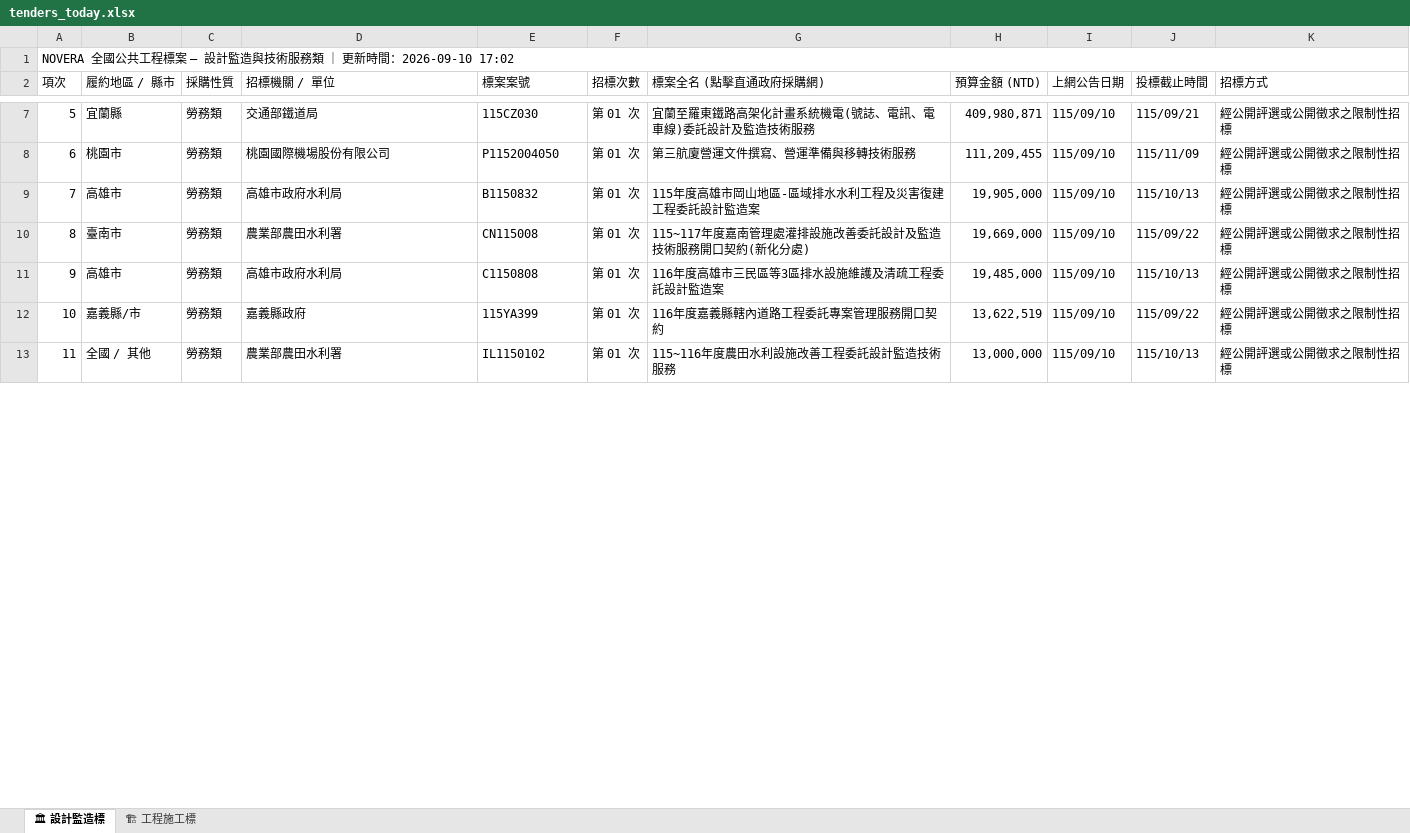
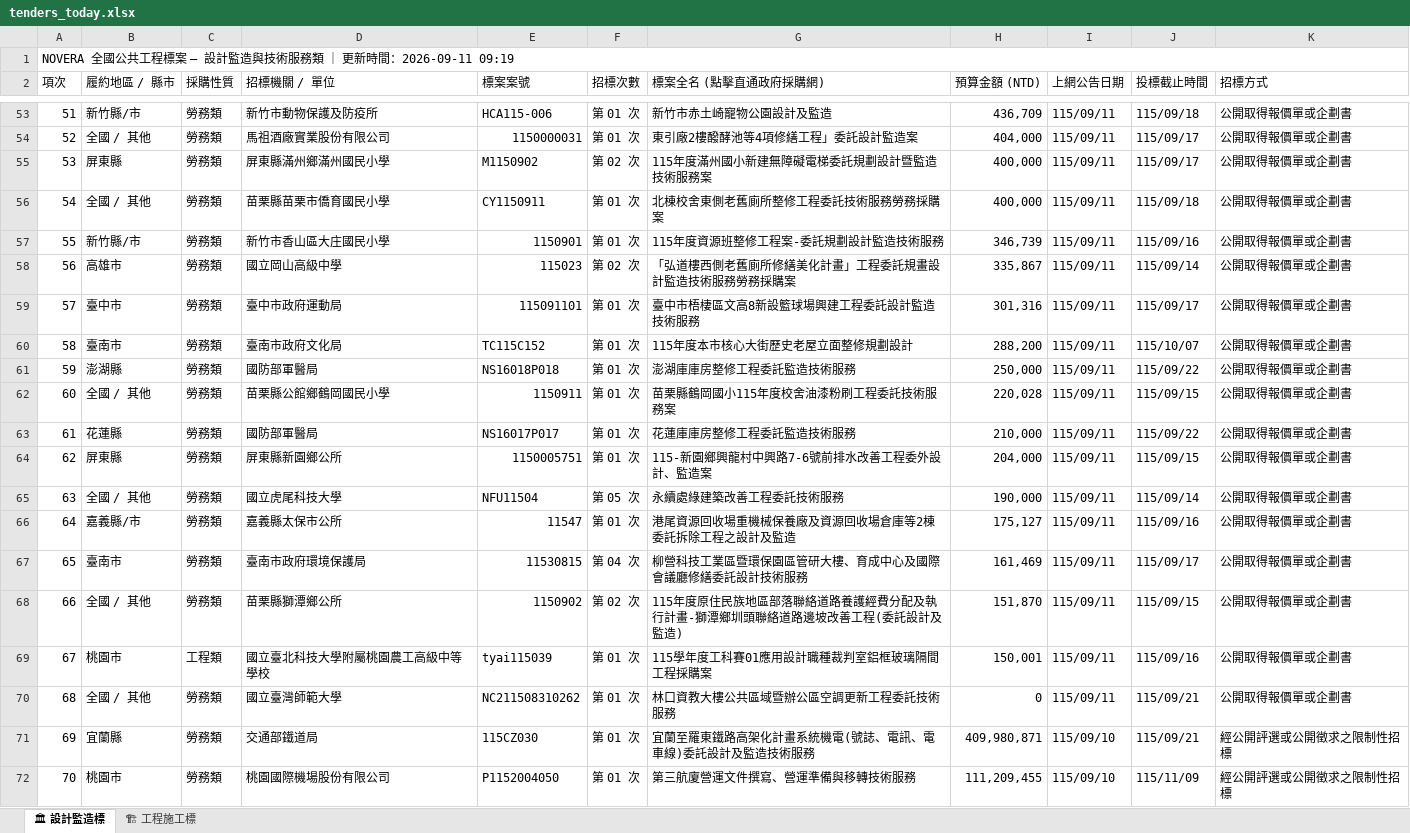
Before and after one commit to gardenai0222-a11y/gardenai0222-a11y.github.io, an Excel workbook: tenders_today.xlsx, sheet 🏛 設計監造標, drawn as a sheet; only a part is shown, gaps mark what is left out; the shorter side is filled out with more unchanged rows; values as stored, in another font and other column widths than the file's, no cell formats; the diff covers the shown part only; the diff names each change by its address in the sheet, - before the commit and + after, or states it on an @@ line.

```diff
--- a/tenders_today.xlsx (sheet 🏛 設計監造標)
+++ b/tenders_today.xlsx (sheet 🏛 設計監造標)
@@ column A (項次) renumbered between rows 1 and 301 @@
+row 53: 51 | 新竹縣/市 | 勞務類 | 新竹市動物保護及防疫所 | HCA115-006 | 第 01 次 | 新竹市赤土崎寵物公園設計及監造 | 436,709 | 115/09/11 | 115/09/18 | 公開取得報價單或企劃書
+row 54: 52 | 全國 / 其他 | 勞務類 | 馬祖酒廠實業股份有限公司 | 1150000031 | 第 01 次 | 東引廠2樓醱酵池等4項修繕工程」委託設計監造案 | 404,000 | 115/09/11 | 115/09/17 | 公開取得報價單或企劃書
+row 55: 53 | 屏東縣 | 勞務類 | 屏東縣滿州鄉滿州國民小學 | M1150902 | 第 02 次 | 115年度滿州國小新建無障礙電梯委託規劃設計暨監造技術服務案 | 400,000 | 115/09/11 | 115/09/17 | 公開取得報價單或企劃書
+row 56: 54 | 全國 / 其他 | 勞務類 | 苗栗縣苗栗市僑育國民小學 | CY1150911 | 第 01 次 | 北棟校舍東側老舊廁所整修工程委託技術服務勞務採購案 | 400,000 | 115/09/11 | 115/09/18 | 公開取得報價單或企劃書
+row 57: 55 | 新竹縣/市 | 勞務類 | 新竹市香山區大庄國民小學 | 1150901 | 第 01 次 | 115年度資源班整修工程案-委託規劃設計監造技術服務 | 346,739 | 115/09/11 | 115/09/16 | 公開取得報價單或企劃書
+row 58: 56 | 高雄市 | 勞務類 | 國立岡山高級中學 | 115023 | 第 02 次 | 「弘道樓西側老舊廁所修繕美化計畫」工程委託規畫設計監造技術服務勞務採購案 | 335,867 | 115/09/11 | 115/09/14 | 公開取得報價單或企劃書
+row 59: 57 | 臺中市 | 勞務類 | 臺中市政府運動局 | 115091101 | 第 01 次 | 臺中市梧棲區文高8新設籃球場興建工程委託設計監造技術服務 | 301,316 | 115/09/11 | 115/09/17 | 公開取得報價單或企劃書
+row 60: 58 | 臺南市 | 勞務類 | 臺南市政府文化局 | TC115C152 | 第 01 次 | 115年度本市核心大街歷史老屋立面整修規劃設計 | 288,200 | 115/09/11 | 115/10/07 | 公開取得報價單或企劃書
+row 61: 59 | 澎湖縣 | 勞務類 | 國防部軍醫局 | NS16018P018 | 第 01 次 | 澎湖庫庫房整修工程委託監造技術服務 | 250,000 | 115/09/11 | 115/09/22 | 公開取得報價單或企劃書
+row 62: 60 | 全國 / 其他 | 勞務類 | 苗栗縣公館鄉鶴岡國民小學 | 1150911 | 第 01 次 | 苗栗縣鶴岡國小115年度校舍油漆粉刷工程委託技術服務案 | 220,028 | 115/09/11 | 115/09/15 | 公開取得報價單或企劃書
+row 63: 61 | 花蓮縣 | 勞務類 | 國防部軍醫局 | NS16017P017 | 第 01 次 | 花蓮庫庫房整修工程委託監造技術服務 | 210,000 | 115/09/11 | 115/09/22 | 公開取得報價單或企劃書
+row 64: 62 | 屏東縣 | 勞務類 | 屏東縣新園鄉公所 | 1150005751 | 第 01 次 | 115-新園鄉興龍村中興路7-6號前排水改善工程委外設計、監造案 | 204,000 | 115/09/11 | 115/09/15 | 公開取得報價單或企劃書
+row 65: 63 | 全國 / 其他 | 勞務類 | 國立虎尾科技大學 | NFU11504 | 第 05 次 | 永續處綠建築改善工程委託技術服務 | 190,000 | 115/09/11 | 115/09/14 | 公開取得報價單或企劃書
+row 66: 64 | 嘉義縣/市 | 勞務類 | 嘉義縣太保市公所 | 11547 | 第 01 次 | 港尾資源回收場重機械保養廠及資源回收場倉庫等2棟委託拆除工程之設計及監造 | 175,127 | 115/09/11 | 115/09/16 | 公開取得報價單或企劃書
+row 67: 65 | 臺南市 | 勞務類 | 臺南市政府環境保護局 | 11530815 | 第 04 次 | 柳營科技工業區暨環保園區管研大樓、育成中心及國際會議廳修繕委託設計技術服務 | 161,469 | 115/09/11 | 115/09/17 | 公開取得報價單或企劃書
+row 68: 66 | 全國 / 其他 | 勞務類 | 苗栗縣獅潭鄉公所 | 1150902 | 第 02 次 | 115年度原住民族地區部落聯絡道路養護經費分配及執行計畫-獅潭鄉圳頭聯絡道路邊坡改善工程(委託設計及監造) | 151,870 | 115/09/11 | 115/09/15 | 公開取得報價單或企劃書
+row 69: 67 | 桃園市 | 工程類 | 國立臺北科技大學附屬桃園農工高級中等學校 | tyai115039 | 第 01 次 | 115學年度工科賽01應用設計職種裁判室鋁框玻璃隔間工程採購案 | 150,001 | 115/09/11 | 115/09/16 | 公開取得報價單或企劃書
+row 70: 68 | 全國 / 其他 | 勞務類 | 國立臺灣師範大學 | NC211508310262 | 第 01 次 | 林口資教大樓公共區域暨辦公區空調更新工程委託技術服務 | 0 | 115/09/11 | 115/09/21 | 公開取得報價單或企劃書
```
Also changed, not shown: 46 added rows and 31 removed rows elsewhere in this sheet, sheet 🏗 工程施工標, cell formats, 今日政府電子採購網.xlsx, 2 other files.
